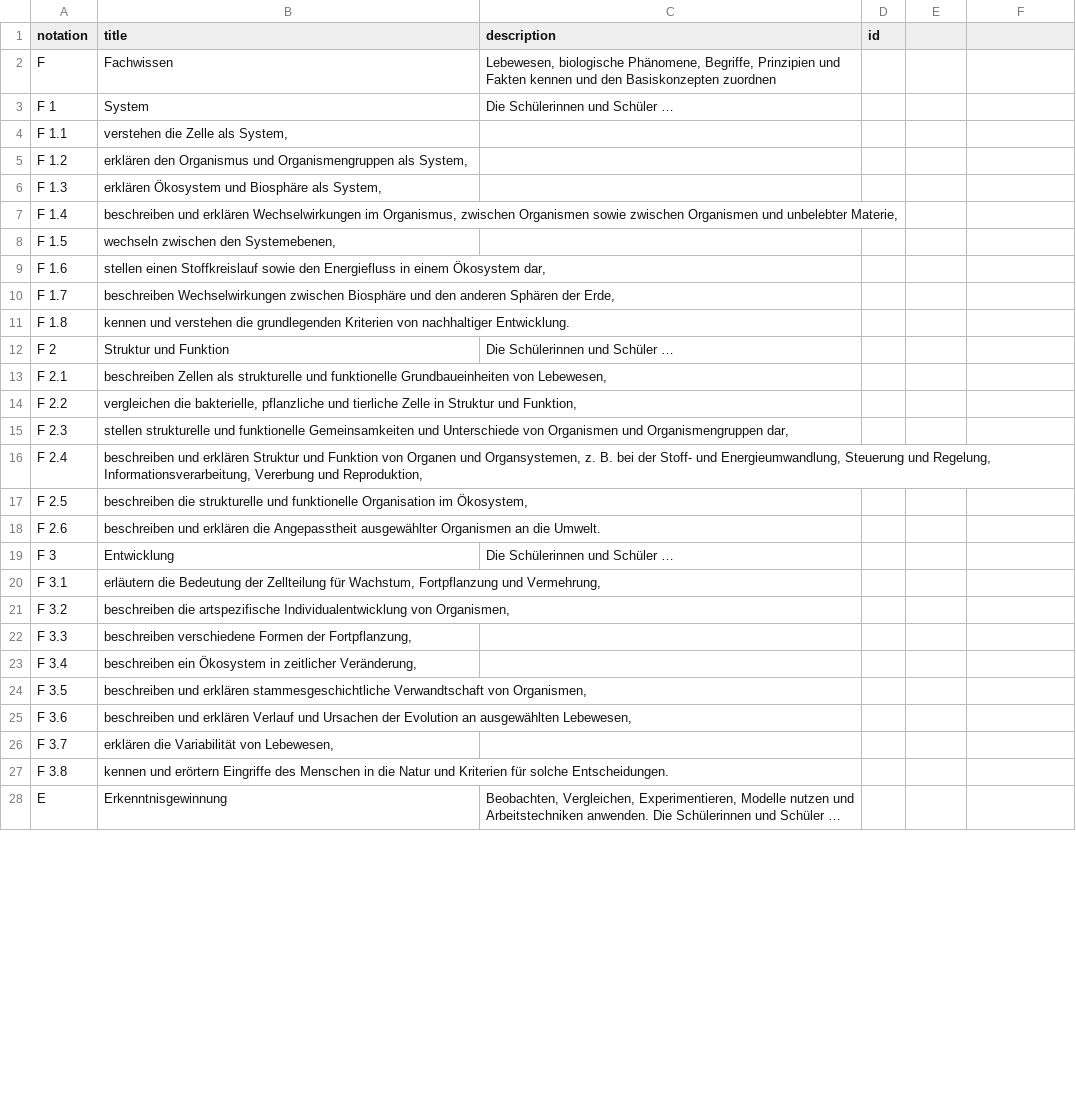
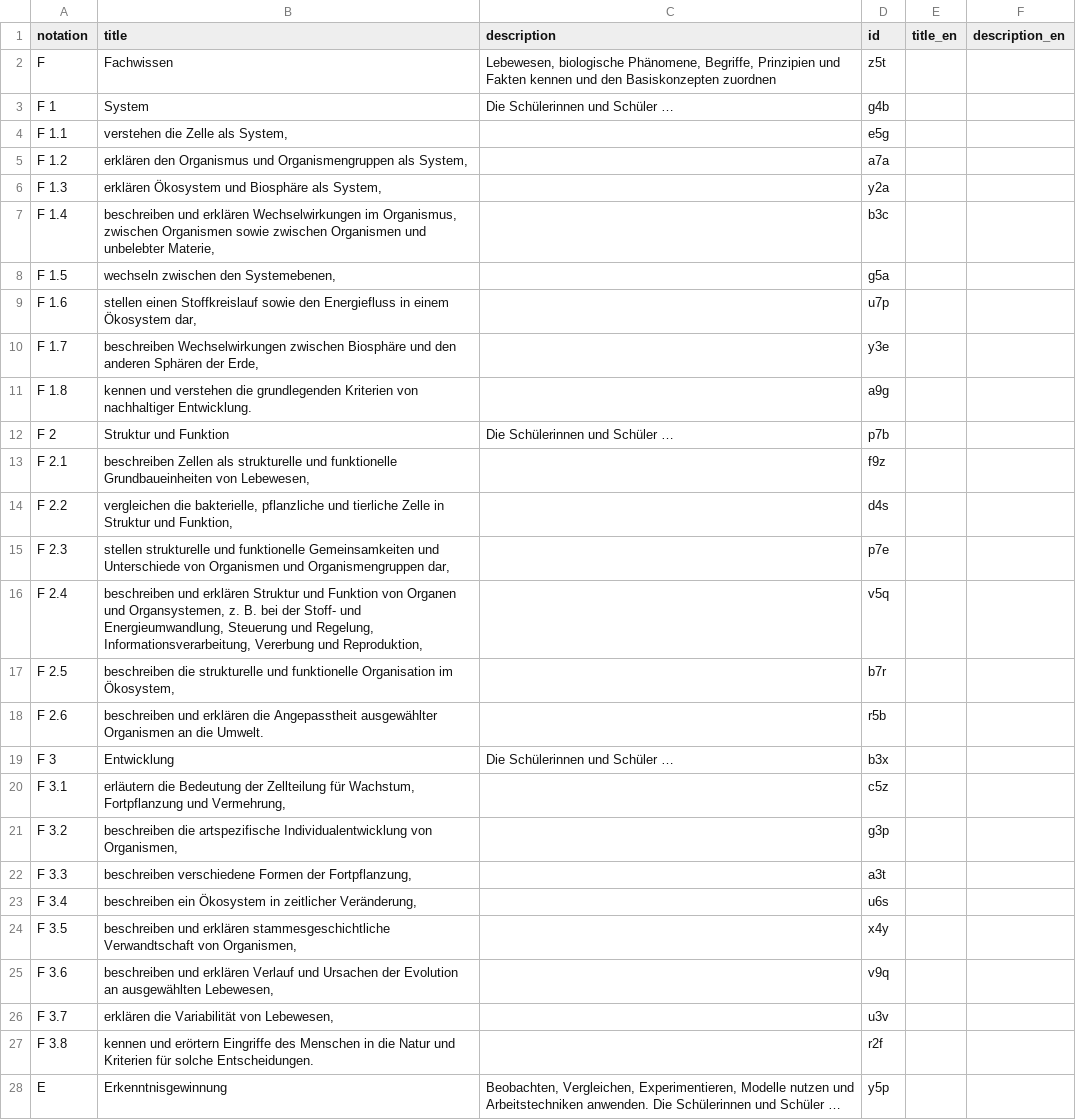
Before and after one commit to iqb-vocabs/v43, a CSV file: csv/k1_Bildungsstandards_Kompetenzbereiche.csv, drawn as a sheet; only a part is shown; the diff covers the shown part only.

```diff
--- a/csv/k1_Bildungsstandards_Kompetenzbereiche.csv
+++ b/csv/k1_Bildungsstandards_Kompetenzbereiche.csv
@@ -1,28 +1,28 @@
-"notation","title","description","id"
-"F ","Fachwissen","Lebewesen, biologische Phänomene, Begriffe, Prinzipien und Fakten kennen und den Basiskonzepten zuordnen",
-"F 1","System","Die Schülerinnen und Schüler …",
-"F 1.1","verstehen die Zelle als System,",,
-"F 1.2","erklären den Organismus und Organismengruppen als System,",,
-"F 1.3","erklären Ökosystem und Biosphäre als System,",,
-"F 1.4","beschreiben und erklären Wechselwirkungen im Organismus, zwischen Organismen sowie zwischen Organismen und unbelebter Materie,",,
-"F 1.5","wechseln zwischen den Systemebenen,",,
-"F 1.6","stellen einen Stoffkreislauf sowie den Energiefluss in einem Ökosystem dar,",,
-"F 1.7","beschreiben Wechselwirkungen zwischen Biosphäre und den anderen Sphären der Erde,",,
-"F 1.8","kennen und verstehen die grundlegenden Kriterien von nachhaltiger Entwicklung.",,
-"F 2","Struktur und Funktion","Die Schülerinnen und Schüler …",
-"F 2.1","beschreiben Zellen als strukturelle und funktionelle Grundbaueinheiten von Lebewesen,",,
-"F 2.2","vergleichen die bakterielle, pflanzliche und tierliche Zelle in Struktur und Funktion,",,
-"F 2.3","stellen strukturelle und funktionelle Gemeinsamkeiten und Unterschiede von Organismen und Organismengruppen dar,",,
-"F 2.4","beschreiben und erklären Struktur und Funktion von Organen und Organsystemen, z. B. bei der Stoff- und Energieumwandlung, Steuerung und Regelung, Informationsverarbeitung, Vererbung und Reproduktion,",,
-"F 2.5","beschreiben die strukturelle und funktionelle Organisation im Ökosystem,",,
-"F 2.6","beschreiben und erklären die Angepasstheit ausgewählter Organismen an die Umwelt.",,
-"F 3","Entwicklung","Die Schülerinnen und Schüler …",
-"F 3.1","erläutern die Bedeutung der Zellteilung für Wachstum, Fortpflanzung und Vermehrung,",,
-"F 3.2","beschreiben die artspezifische Individualentwicklung von Organismen,",,
-"F 3.3","beschreiben verschiedene Formen der Fortpflanzung,",,
-"F 3.4","beschreiben ein Ökosystem in zeitlicher Veränderung,",,
-"F 3.5","beschreiben und erklären stammesgeschichtliche Verwandtschaft von Organismen,",,
-"F 3.6","beschreiben und erklären Verlauf und Ursachen der Evolution an ausgewählten Lebewesen,",,
-"F 3.7","erklären die Variabilität von Lebewesen,",,
-"F 3.8","kennen und erörtern Eingriffe des Menschen in die Natur und Kriterien für solche Entscheidungen.",,
-"E ","Erkenntnisgewinnung","Beobachten, Vergleichen, Experimentieren, Modelle nutzen und Arbeitstechniken anwenden. Die Schülerinnen und Schüler …",
+"notation","title","description","id","title_en","description_en"
+"F ","Fachwissen","Lebewesen, biologische Phänomene, Begriffe, Prinzipien und Fakten kennen und den Basiskonzepten zuordnen","z5t",,
+"F 1","System","Die Schülerinnen und Schüler …","g4b",,
+"F 1.1","verstehen die Zelle als System,","","e5g",,
+"F 1.2","erklären den Organismus und Organismengruppen als System,","","a7a",,
+"F 1.3","erklären Ökosystem und Biosphäre als System,","","y2a",,
+"F 1.4","beschreiben und erklären Wechselwirkungen im Organismus, zwischen Organismen sowie zwischen Organismen und unbelebter Materie,","","b3c",,
+"F 1.5","wechseln zwischen den Systemebenen,","","g5a",,
+"F 1.6","stellen einen Stoffkreislauf sowie den Energiefluss in einem Ökosystem dar,","","u7p",,
+"F 1.7","beschreiben Wechselwirkungen zwischen Biosphäre und den anderen Sphären der Erde,","","y3e",,
+"F 1.8","kennen und verstehen die grundlegenden Kriterien von nachhaltiger Entwicklung.","","a9g",,
+"F 2","Struktur und Funktion","Die Schülerinnen und Schüler …","p7b",,
+"F 2.1","beschreiben Zellen als strukturelle und funktionelle Grundbaueinheiten von Lebewesen,","","f9z",,
+"F 2.2","vergleichen die bakterielle, pflanzliche und tierliche Zelle in Struktur und Funktion,","","d4s",,
+"F 2.3","stellen strukturelle und funktionelle Gemeinsamkeiten und Unterschiede von Organismen und Organismengruppen dar,","","p7e",,
+"F 2.4","beschreiben und erklären Struktur und Funktion von Organen und Organsystemen, z. B. bei der Stoff- und Energieumwandlung, Steuerung und Regelung, Informationsverarbeitung, Vererbung und Reproduktion,","","v5q",,
+"F 2.5","beschreiben die strukturelle und funktionelle Organisation im Ökosystem,","","b7r",,
+"F 2.6","beschreiben und erklären die Angepasstheit ausgewählter Organismen an die Umwelt.","","r5b",,
+"F 3","Entwicklung","Die Schülerinnen und Schüler …","b3x",,
+"F 3.1","erläutern die Bedeutung der Zellteilung für Wachstum, Fortpflanzung und Vermehrung,","","c5z",,
+"F 3.2","beschreiben die artspezifische Individualentwicklung von Organismen,","","g3p",,
+"F 3.3","beschreiben verschiedene Formen der Fortpflanzung,","","a3t",,
+"F 3.4","beschreiben ein Ökosystem in zeitlicher Veränderung,","","u6s",,
+"F 3.5","beschreiben und erklären stammesgeschichtliche Verwandtschaft von Organismen,","","x4y",,
+"F 3.6","beschreiben und erklären Verlauf und Ursachen der Evolution an ausgewählten Lebewesen,","","v9q",,
+"F 3.7","erklären die Variabilität von Lebewesen,","","u3v",,
+"F 3.8","kennen und erörtern Eingriffe des Menschen in die Natur und Kriterien für solche Entscheidungen.","","r2f",,
+"E ","Erkenntnisgewinnung","Beobachten, Vergleichen, Experimentieren, Modelle nutzen und Arbeitstechniken anwenden. Die Schülerinnen und Schüler …","y5p",,
```
Also changed, not shown: 32 edited cells elsewhere in this file, csv/a1_Anforderungsbereiche.csv, 2 other files.
